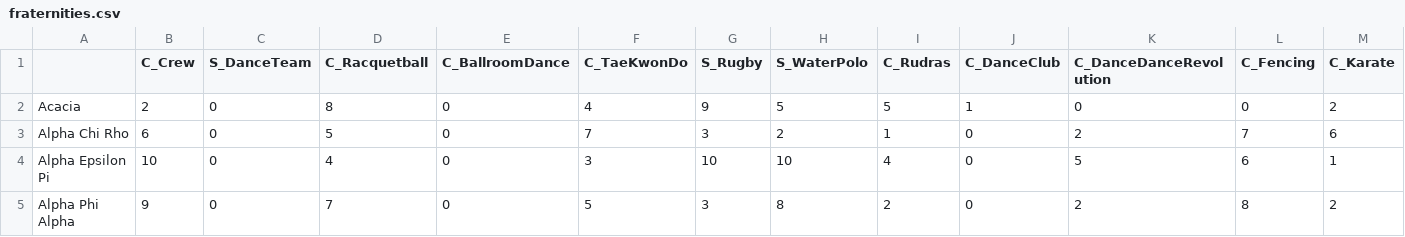
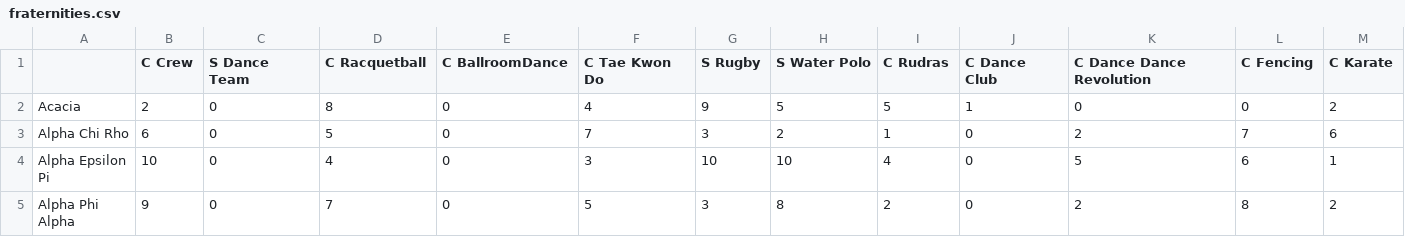
Before and after one commit to jessicacoco/Greek-Sports, a CSV file: frontend/src/components/CSV/fraternities.csv, drawn as a sheet; only a part is shown; the diff covers the shown part only; the diff names each change by its address in the sheet, - before the commit and + after, or states it on an @@ line.

```diff
--- a/frontend/src/components/CSV/fraternities.csv
+++ b/frontend/src/components/CSV/fraternities.csv
-B1: C_Crew
+B1: C Crew
-C1: S_DanceTeam
+C1: S Dance Team
-D1: C_Racquetball
+D1: C Racquetball
-E1: C_BallroomDance
+E1: C BallroomDance
-F1: C_TaeKwonDo
+F1: C Tae Kwon Do
-G1: S_Rugby
+G1: S Rugby
-H1: S_WaterPolo
+H1: S Water Polo
-I1: C_Rudras
+I1: C Rudras
-J1: C_DanceClub
+J1: C Dance Club
-K1: C_DanceDanceRevolution
+K1: C Dance Dance Revolution
-L1: C_Fencing
+L1: C Fencing
-M1: C_Karate
+M1: C Karate
```
Also changed, not shown: 14 edited cells elsewhere in this file, frontend/src/components/CSV/sororities.csv.
